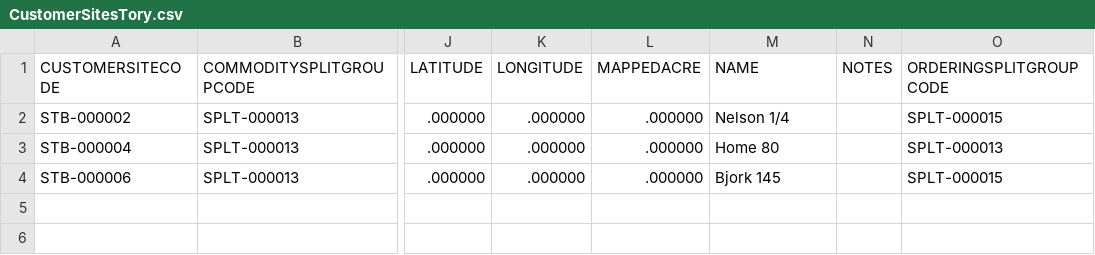
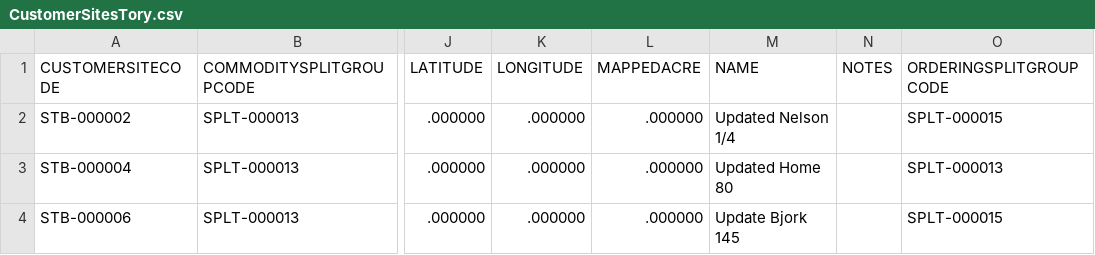
Before and after one commit to Levridge-Tory/CDSDataImportPOC, a CSV file: CDSDataImportPOC/CustomerSitesTory.csv, drawn as a sheet; only a part is shown, gaps mark what is left out; the diff names each change by its address in the sheet, - before the commit and + after, or states it on an @@ line.

```diff
--- a/CDSDataImportPOC/CustomerSitesTory.csv
+++ b/CDSDataImportPOC/CustomerSitesTory.csv
-M2 (NAME): Nelson 1/4
+M2 (NAME): Updated Nelson 1/4
-M3 (NAME): Home 80
+M3 (NAME): Updated Home 80
-M4 (NAME): Bjork 145
+M4 (NAME): Update Bjork 145
```
Also changed, not shown: 2 other files.
